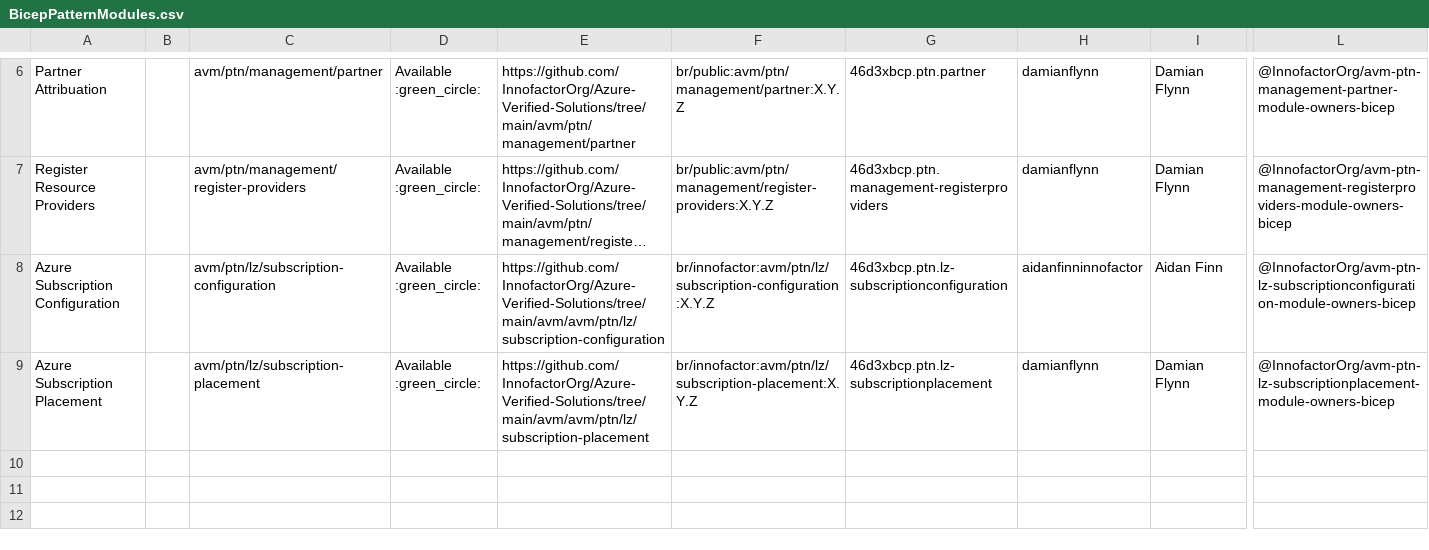
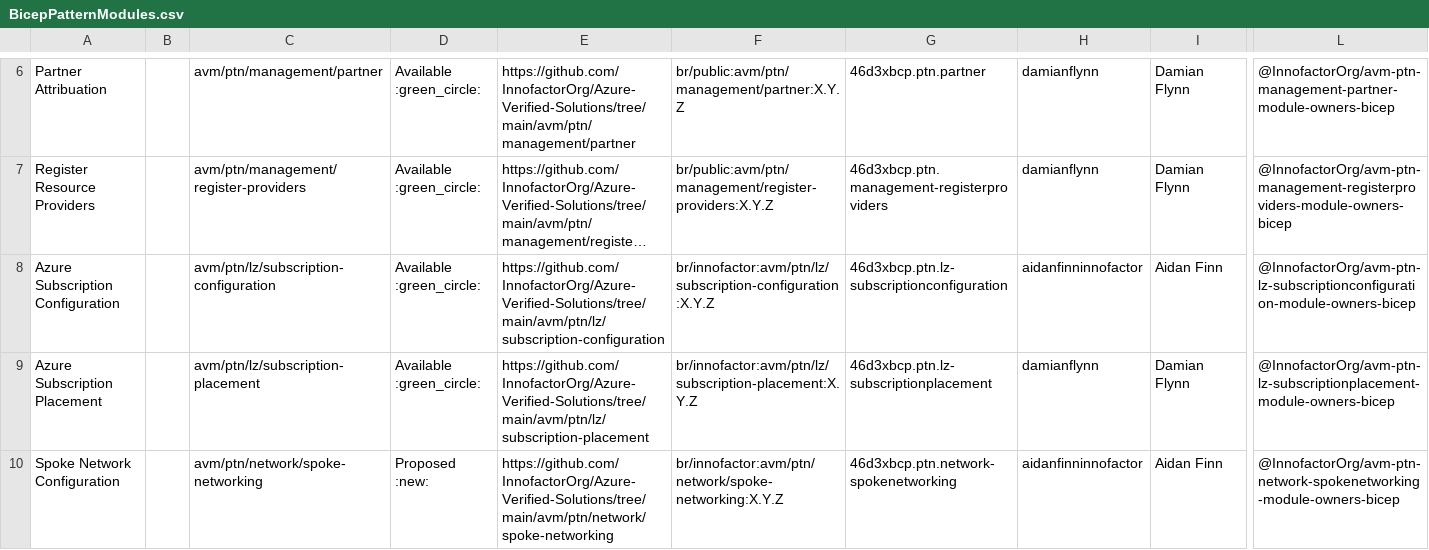
Before and after one commit to innofactororg/azure-modules, a CSV file: docs/static/module-indexes/BicepPatternModules.csv, drawn as a sheet; only a part is shown, gaps mark what is left out; long unchanged cells end in …; rows hold the shown columns only; the diff names each change by its address in the sheet, - before the commit and + after, or states it on an @@ line.

Commit message:
Spoke Networking

```diff
--- a/docs/static/module-indexes/BicepPatternModules.csv
+++ b/docs/static/module-indexes/BicepPatternModules.csv
-E8: https://github.com/InnofactorOrg/Azure-Verified-Solutions/tree/main/avm/avm/ptn/lz/subscription-configuration
+E8: https://github.com/InnofactorOrg/Azure-Verified-Solutions/tree/main/avm/ptn/lz/subscription-configuration
-E9: https://github.com/InnofactorOrg/Azure-Verified-Solutions/tree/main/avm/avm/ptn/lz/subscription-placement
+E9: https://github.com/InnofactorOrg/Azure-Verified-Solutions/tree/main/avm/ptn/lz/subscription-placement
+row 10: Spoke Network Configuration |  | avm/ptn/network/spoke-networking | Proposed :new: | https://github.com/InnofactorOrg/Azure-Verified-Solutions/tree/main/avm/ptn/network/spoke-networking | br/innofactor:avm/ptn/network/spoke-networking:X.Y.Z | 46d3xbcp.ptn.network-spokenetworking | aidanfinninnofactor | Aidan Finn | @InnofactorOrg/avm-ptn-network-spokenetworking-module-owners-bicep
```
